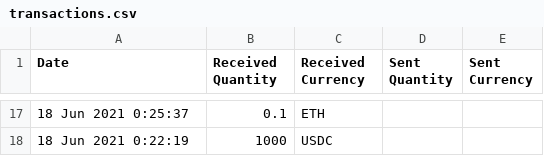
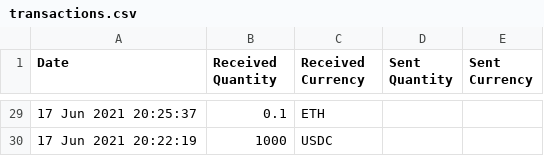
Before and after one commit to sachin-panayil/Crypto-Transactions, a CSV file: transactions.csv, drawn as a sheet; only a part is shown, gaps mark what is left out; the diff covers the shown part only.

```diff
--- a/transactions.csv
+++ b/transactions.csv
@@ -17,2 +29,2 @@ Date,Received Quantity,Received Currency,Sent Quantity,Sent Currency
-18 Jun 2021 0:25:37,0.1,ETH,,
-18 Jun 2021 0:22:19,1000,USDC,,
+17 Jun 2021 20:25:37,0.1,ETH,,
+17 Jun 2021 20:22:19,1000,USDC,,
```
Also changed, not shown: 12 added rows and 15 edited cells elsewhere in this file, 5 other files.
